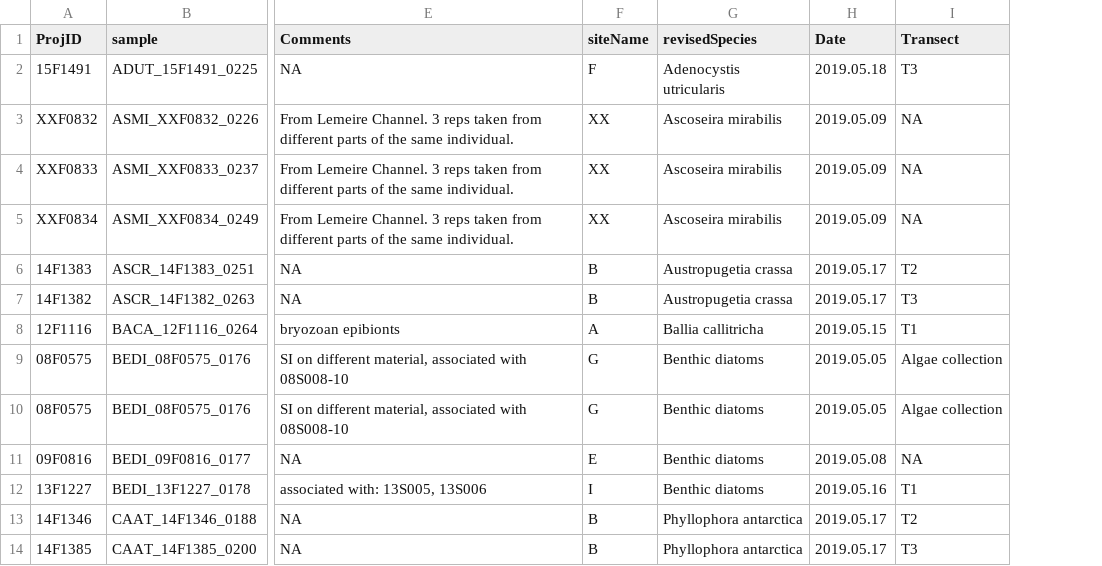
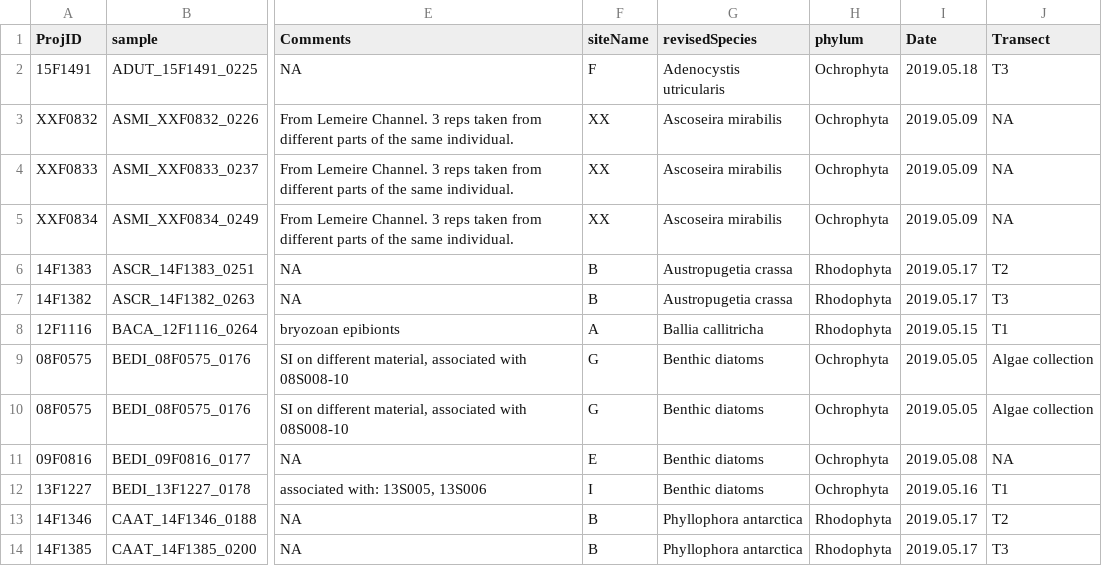
Before and after one commit to whippo/SeaweedGradients, a CSV file: Data/Biomarkers/FattyAcids/gradients2019_bsides_FASI_QAQC.csv, drawn as a sheet; only a part is shown, gaps mark what is left out; the diff names each change by its address in the sheet, - before the commit and + after, or states it on an @@ line.

Commit message:
Updated bsides pipeline w/ fix, added more stats analysis

```diff
--- a/Data/Biomarkers/FattyAcids/gradients2019_bsides_FASI_QAQC.csv
+++ b/Data/Biomarkers/FattyAcids/gradients2019_bsides_FASI_QAQC.csv
+column H (phylum), rows 2-14: Ochrophyta | Ochrophyta | Ochrophyta | Ochrophyta | Rhodophyta | Rhodophyta | Rhodophyta | Ochrophyta | Ochrophyta | Ochrophyta | Ochrophyta | Rhodophyta | Rhodophyta
```
Also changed, not shown: 2 other files.
